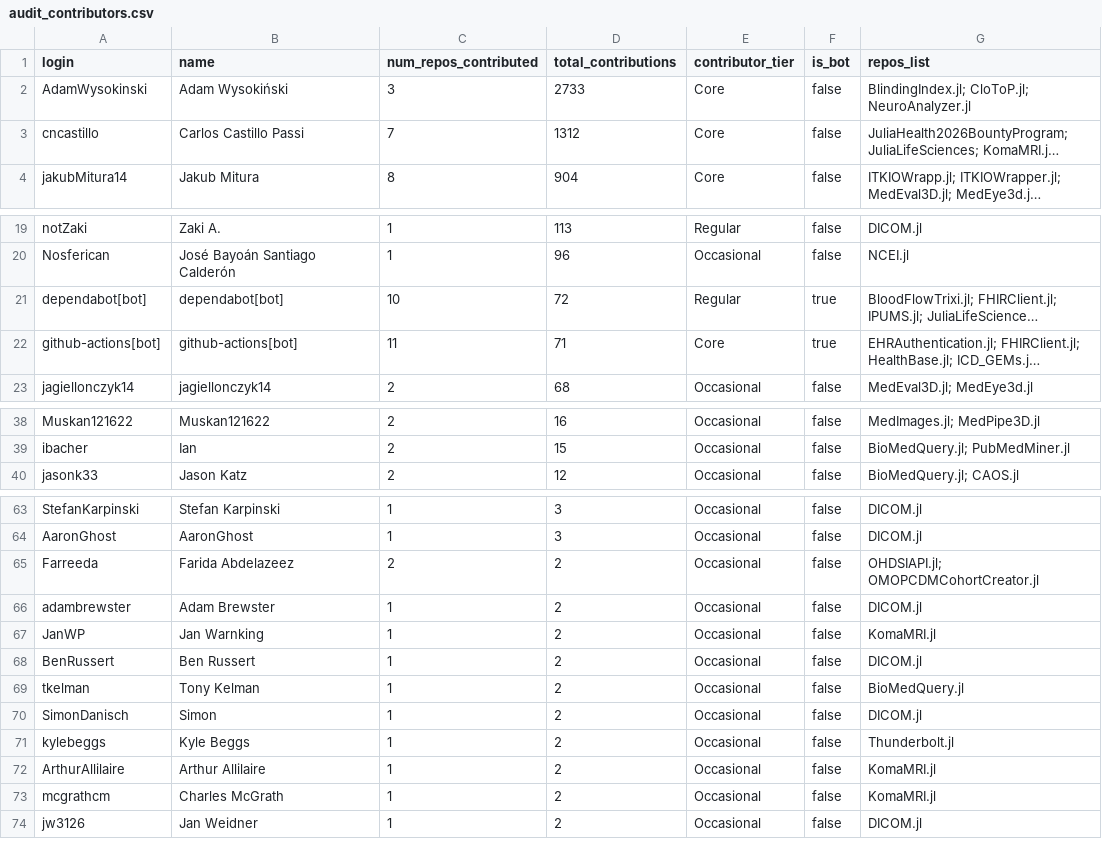
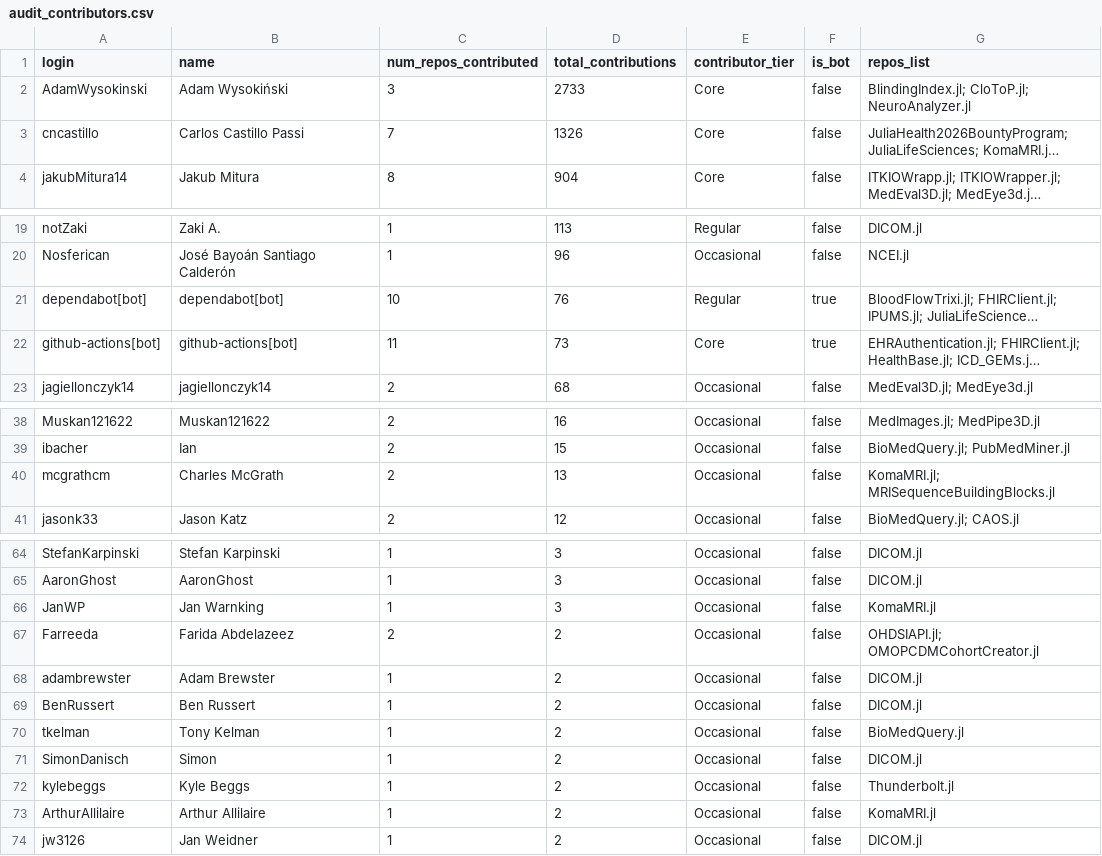
Before and after one commit to JuliaHealth/JuliaHealthAudit, a CSV file: data/results/audit_contributors.csv, drawn as a sheet; only a part is shown, gaps mark what is left out; long unchanged cells end in …; removed rows and columns are numbered as before the commit, all else as after; the diff names each change by its address in the sheet, - before the commit and + after, or states it on an @@ line.

```diff
--- a/data/results/audit_contributors.csv
+++ b/data/results/audit_contributors.csv
-D3 (total_contributions): 1312
+D3 (total_contributions): 1326
-D21 (total_contributions): 72
+D21 (total_contributions): 76
-D22 (total_contributions): 71
+D22 (total_contributions): 73
+row 40: mcgrathcm | Charles McGrath | 2 | 13 | Occasional | false | KomaMRI.jl; MRISequenceBuildingBlocks.jl
+row 66: JanWP | Jan Warnking | 1 | 3 | Occasional | false | KomaMRI.jl
-row 67: JanWP | Jan Warnking | 1 | 2 | Occasional | false | KomaMRI.jl
-row 73: mcgrathcm | Charles McGrath | 1 | 2 | Occasional | false | KomaMRI.jl
```
Also changed, not shown: data/history/monthly_tops.csv, data/history/run_summary.csv, 20 other files.
